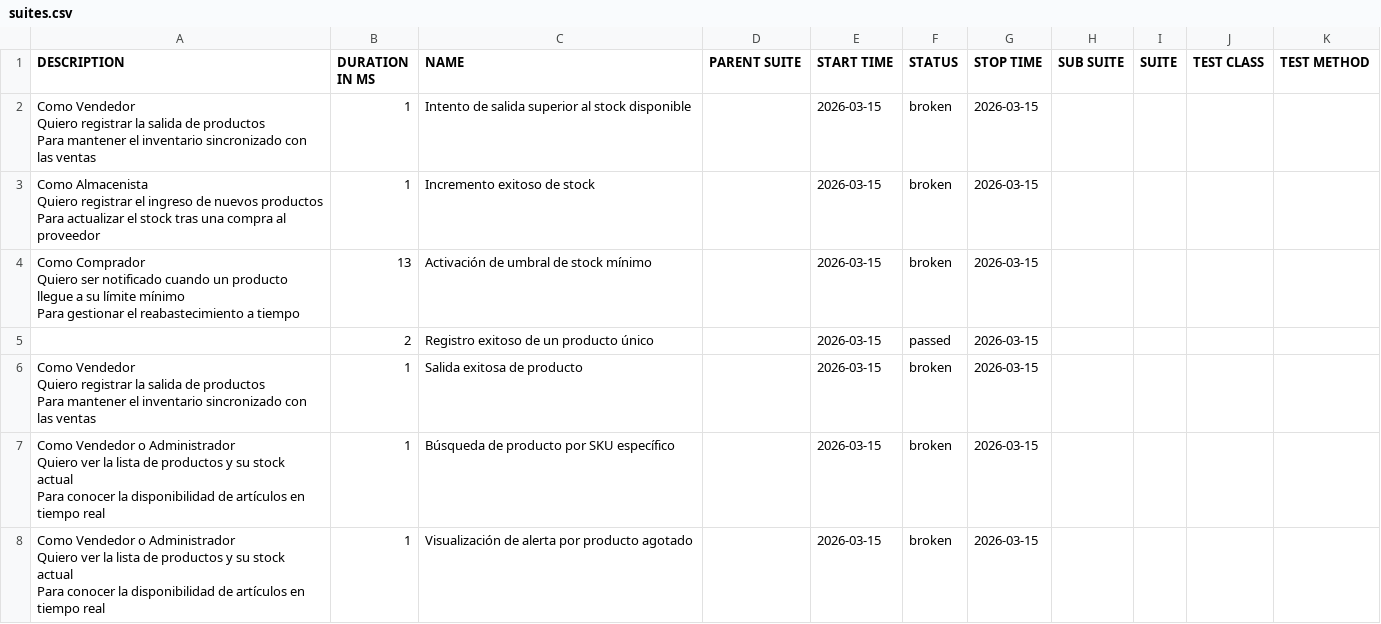
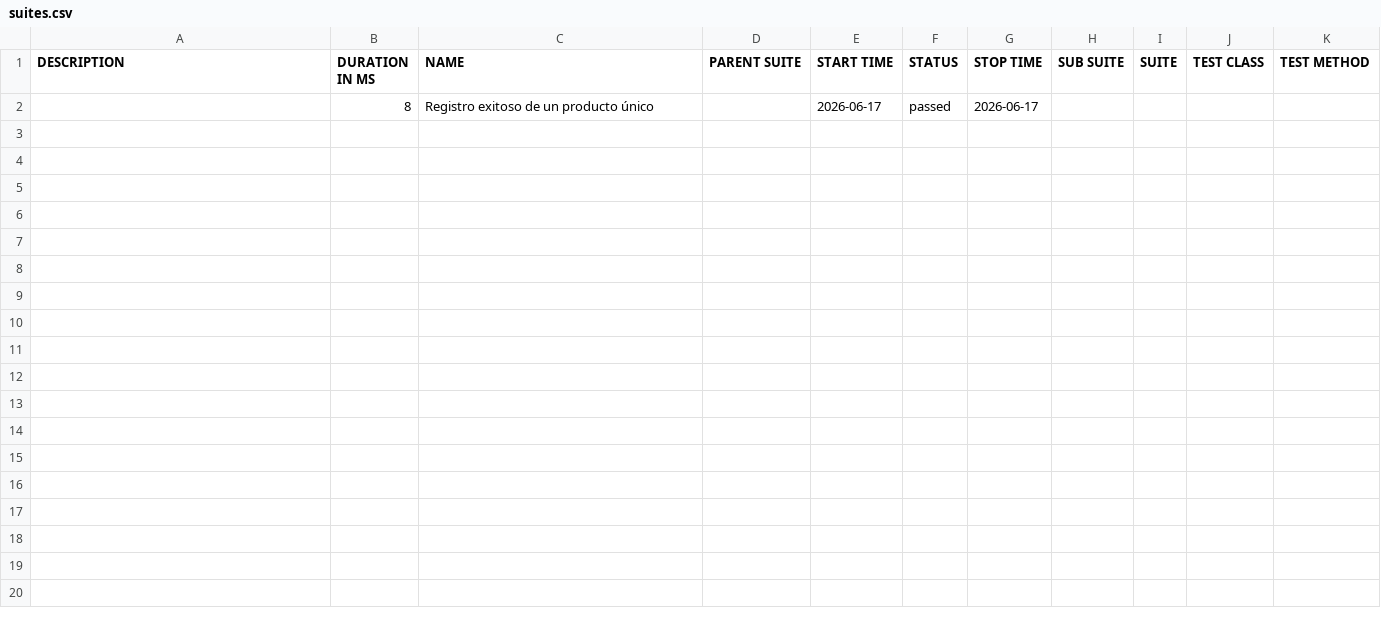
Before and after one commit to carlo8410/module-inventory, a CSV file: data/suites.csv, drawn as a sheet.

```diff
--- a/data/suites.csv
+++ b/data/suites.csv
@@ -1,20 +1,2 @@
 "DESCRIPTION","DURATION IN MS","NAME","PARENT SUITE","START TIME","STATUS","STOP TIME","SUB SUITE","SUITE","TEST CLASS","TEST METHOD"
-"Como Vendedor
-  Quiero registrar la salida de productos
-  Para mantener el inventario sincronizado con las ventas","1","Intento de salida superior al stock disponible","","2026-03-15","broken","2026-03-15","","","",""
-"Como Almacenista
-  Quiero registrar el ingreso de nuevos productos
-  Para actualizar el stock tras una compra al proveedor","1","Incremento exitoso de stock","","2026-03-15","broken","2026-03-15","","","",""
-"Como Comprador
-  Quiero ser notificado cuando un producto llegue a su límite mínimo
-  Para gestionar el reabastecimiento a tiempo","13","Activación de umbral de stock mínimo","","2026-03-15","broken","2026-03-15","","","",""
-"","2","Registro exitoso de un producto único","","2026-03-15","passed","2026-03-15","","","",""
-"Como Vendedor
-  Quiero registrar la salida de productos
-  Para mantener el inventario sincronizado con las ventas","1","Salida exitosa de producto","","2026-03-15","broken","2026-03-15","","","",""
-"Como Vendedor o Administrador
-  Quiero ver la lista de productos y su stock actual
-  Para conocer la disponibilidad de artículos en tiempo real","1","Búsqueda de producto por SKU específico","","2026-03-15","broken","2026-03-15","","","",""
-"Como Vendedor o Administrador
-  Quiero ver la lista de productos y su stock actual
-  Para conocer la disponibilidad de artículos en tiempo real","1","Visualización de alerta por producto agotado","","2026-03-15","broken","2026-03-15","","","",""
+"","8","Registro exitoso de un producto único","","2026-06-17","passed","2026-06-17","","","",""
```
Also changed, not shown: 35 other files.
